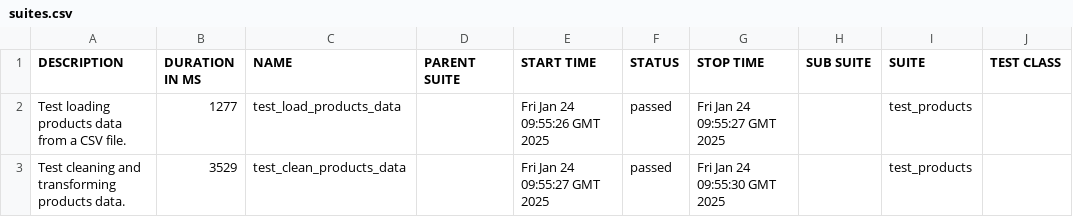
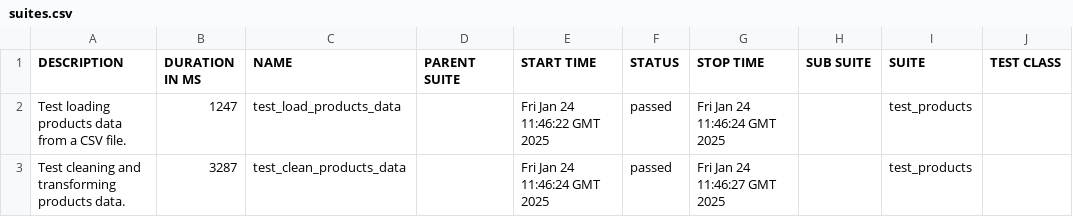
Before and after one commit to Ajay263/2024-gitops-minicamp, a CSV file: data/suites.csv, drawn as a sheet; only a part is shown; the diff names each change by its address in the sheet, - before the commit and + after, or states it on an @@ line.

```diff
--- a/data/suites.csv
+++ b/data/suites.csv
-B2 (DURATION IN MS): 1277
+B2 (DURATION IN MS): 1247
-E2 (START TIME): Fri Jan 24 09:55:26 GMT 2025
+E2 (START TIME): Fri Jan 24 11:46:22 GMT 2025
-G2 (STOP TIME): Fri Jan 24 09:55:27 GMT 2025
+G2 (STOP TIME): Fri Jan 24 11:46:24 GMT 2025
-B3 (DURATION IN MS): 3529
+B3 (DURATION IN MS): 3287
-E3 (START TIME): Fri Jan 24 09:55:27 GMT 2025
+E3 (START TIME): Fri Jan 24 11:46:24 GMT 2025
-G3 (STOP TIME): Fri Jan 24 09:55:30 GMT 2025
+G3 (STOP TIME): Fri Jan 24 11:46:27 GMT 2025
```
Also changed, not shown: 26 other files.
